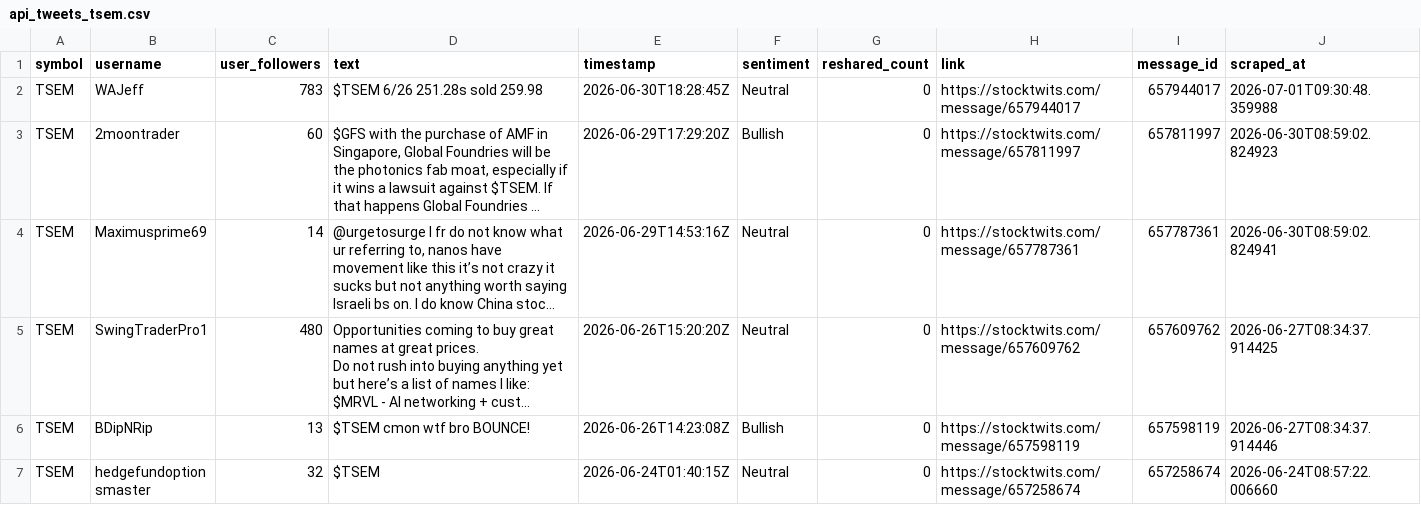
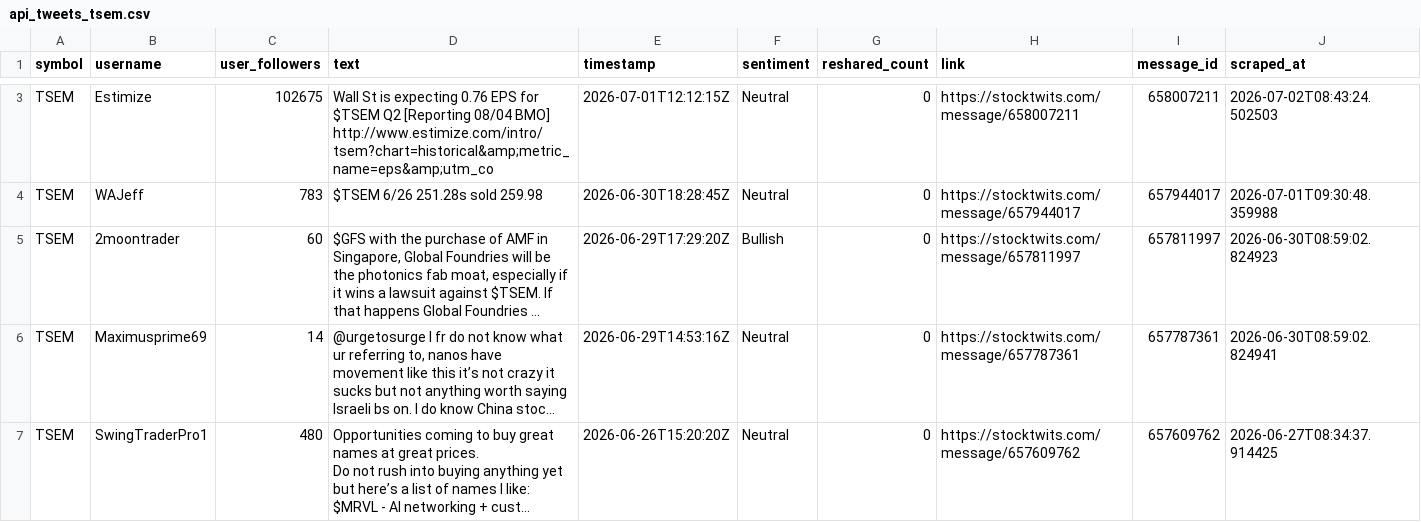
Before and after one commit to ashleyhu3/rays-research, a CSV file: stocktwits/Stocktwits-Scraper-main/data/api_tweets_tsem.csv, drawn as a sheet; only a part is shown, gaps mark what is left out; the shorter side is filled out with more unchanged rows; long unchanged cells end in …; ↵ is a line break in a cell; the diff covers the shown part only; the diff names each change by its address in the sheet, - before the commit and + after, or states it on an @@ line.

```diff
--- a/stocktwits/Stocktwits-Scraper-main/data/api_tweets_tsem.csv
+++ b/stocktwits/Stocktwits-Scraper-main/data/api_tweets_tsem.csv
+row 3: TSEM | Estimize | 102675 | Wall St is expecting 0.76 EPS for $TSEM Q2 [Reporting 08/04 BMO] ↵ http://www.estimize.com/intro/tsem?chart=historical&amp;metric_name=eps&amp;utm_co | 2026-07-01T12:12:15Z | Neutral | 0 | https://stocktwits.com/message/658007211 | 658007211 | 2026-07-02T08:43:24.502503
```
Also changed, not shown: 1 added row elsewhere in this file, stocktwits/Stocktwits-Scraper-main/data/api_tweets_aph.csv, stocktwits/Stocktwits-Scraper-main/data/api_tweets_cien.csv, 13 other files.
